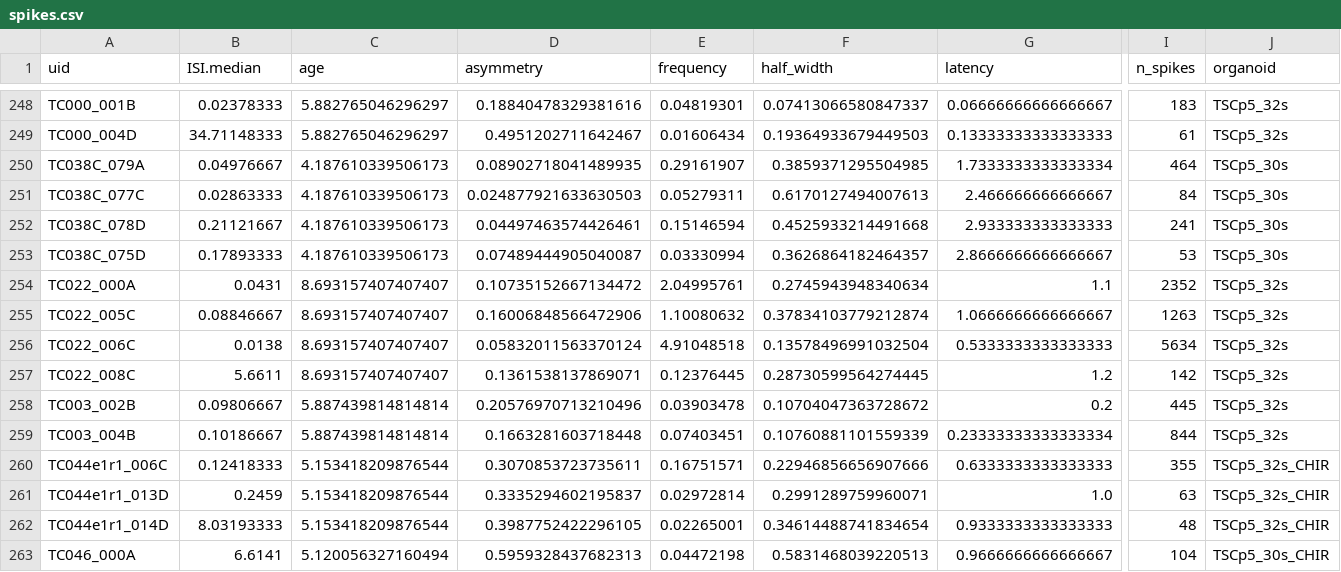
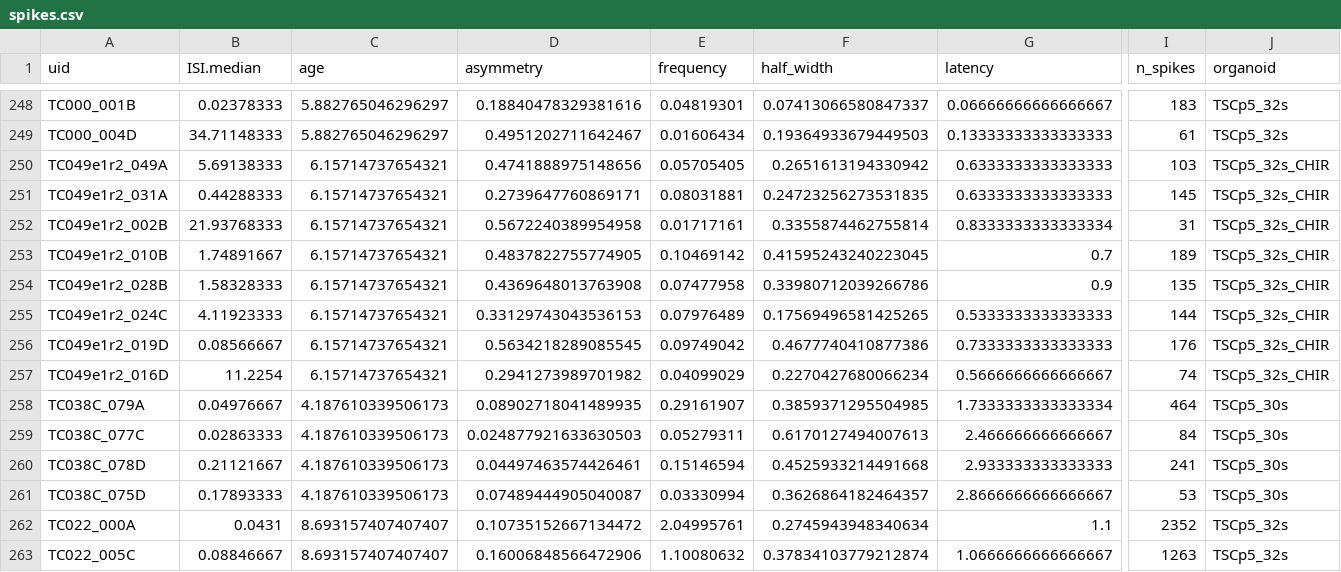
Before and after one commit to JoseGuzman/minibrain, a CSV file: DataSets/spikes.csv, drawn as a sheet; only a part is shown, gaps mark what is left out; the shorter side is filled out with more unchanged rows; rows hold the shown columns only; the diff names each change by its address in the sheet, - before the commit and + after, or states it on an @@ line.

Commit message:
new KS3 sorted spikes

```diff
--- a/DataSets/spikes.csv
+++ b/DataSets/spikes.csv
+row 250: TC049e1r2_049A | 5.69138333 | 6.15714737654321 | 0.4741888975148656 | 0.05705405 | 0.2651613194330942 | 0.6333333333333333 | 103 | TSCp5_32s_CHIR
+row 251: TC049e1r2_031A | 0.44288333 | 6.15714737654321 | 0.2739647760869171 | 0.08031881 | 0.24723256273531835 | 0.6333333333333333 | 145 | TSCp5_32s_CHIR
+row 252: TC049e1r2_002B | 21.93768333 | 6.15714737654321 | 0.5672240389954958 | 0.01717161 | 0.3355874462755814 | 0.8333333333333334 | 31 | TSCp5_32s_CHIR
+row 253: TC049e1r2_010B | 1.74891667 | 6.15714737654321 | 0.4837822755774905 | 0.10469142 | 0.41595243240223045 | 0.7 | 189 | TSCp5_32s_CHIR
+row 254: TC049e1r2_028B | 1.58328333 | 6.15714737654321 | 0.4369648013763908 | 0.07477958 | 0.33980712039266786 | 0.9 | 135 | TSCp5_32s_CHIR
+row 255: TC049e1r2_024C | 4.11923333 | 6.15714737654321 | 0.33129743043536153 | 0.07976489 | 0.17569496581425265 | 0.5333333333333333 | 144 | TSCp5_32s_CHIR
+row 256: TC049e1r2_019D | 0.08566667 | 6.15714737654321 | 0.5634218289085545 | 0.09749042 | 0.4677740410877386 | 0.7333333333333333 | 176 | TSCp5_32s_CHIR
+row 257: TC049e1r2_016D | 11.2254 | 6.15714737654321 | 0.2941273989701982 | 0.04099029 | 0.2270427680066234 | 0.5666666666666667 | 74 | TSCp5_32s_CHIR
```
Also changed, not shown: DataSets/organoID.csv, 2 other files.
